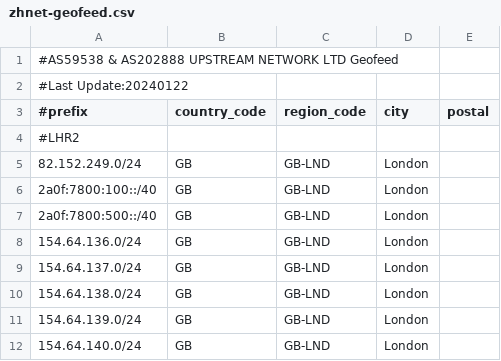
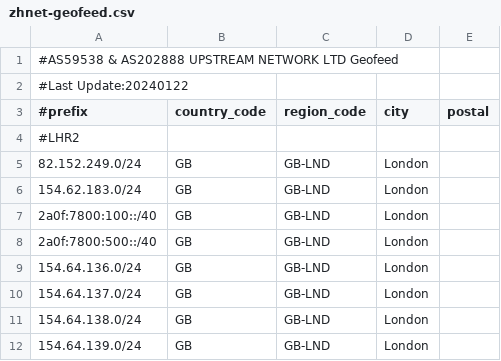
Before and after one commit to zh-network/zhnet-lir-frondend, a CSV file: zhnet-geofeed.csv, drawn as a sheet; only a part is shown; the shorter side is filled out with more unchanged rows; the diff names each change by its address in the sheet, - before the commit and + after, or states it on an @@ line.

Commit message:
Update zhnet-geofeed.csv

```diff
--- a/zhnet-geofeed.csv
+++ b/zhnet-geofeed.csv
+row 6: 154.62.183.0/24 | GB | GB-LND | London
```
